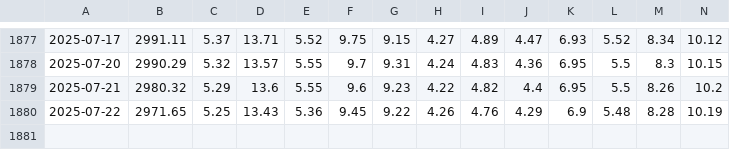
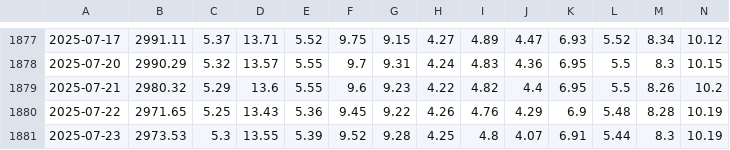
Before and after one commit to salgha/saudi-reits, a CSV file: data/pdata.csv, drawn as a sheet; only a part is shown, gaps mark what is left out; rows hold the shown columns only; the diff names each change by its address in the sheet, - before the commit and + after, or states it on an @@ line.

```diff
--- a/data/pdata.csv
+++ b/data/pdata.csv
+row 1881: 2025-07-23 | 2973.53 | 5.3 | 13.55 | 5.39 | 9.52 | 9.28 | 4.25 | 4.8 | 4.07 | 6.91 | 5.44 | 8.3 | 10.19
```
